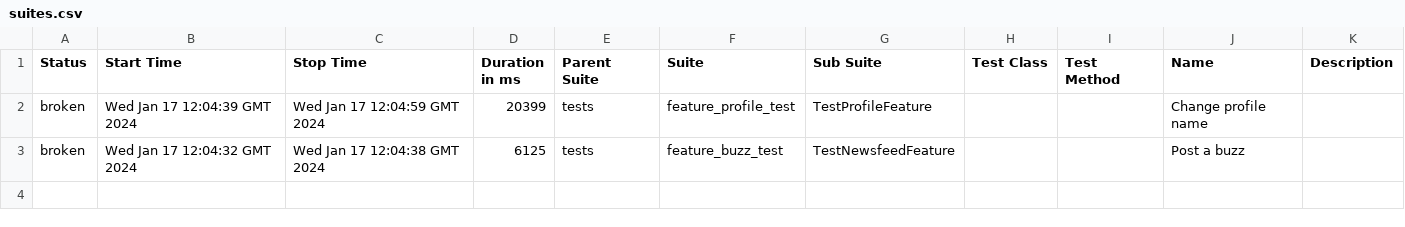
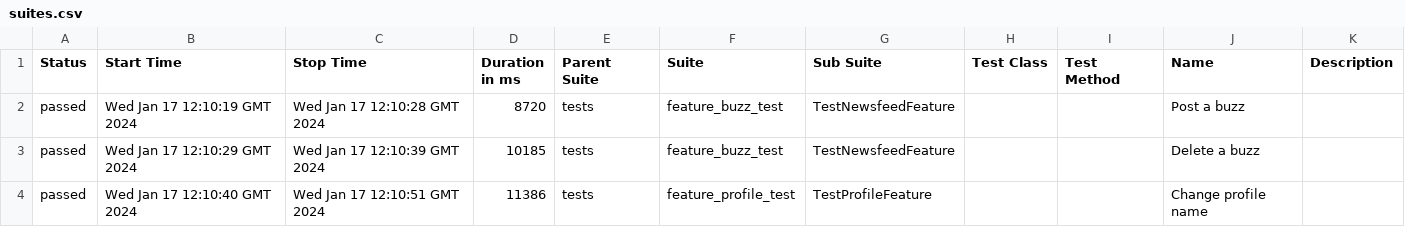
Before and after one commit to ndubino/tms-final, a CSV file: data/suites.csv, drawn as a sheet.

```diff
--- a/data/suites.csv
+++ b/data/suites.csv
@@ -1,3 +1,4 @@
 "Status","Start Time","Stop Time","Duration in ms","Parent Suite","Suite","Sub Suite","Test Class","Test Method","Name","Description"
-"broken","Wed Jan 17 12:04:39 GMT 2024","Wed Jan 17 12:04:59 GMT 2024","20399","tests","feature_profile_test","TestProfileFeature","","","Change profile name",""
-"broken","Wed Jan 17 12:04:32 GMT 2024","Wed Jan 17 12:04:38 GMT 2024","6125","tests","feature_buzz_test","TestNewsfeedFeature","","","Post a buzz",""
+"passed","Wed Jan 17 12:10:19 GMT 2024","Wed Jan 17 12:10:28 GMT 2024","8720","tests","feature_buzz_test","TestNewsfeedFeature","","","Post a buzz",""
+"passed","Wed Jan 17 12:10:29 GMT 2024","Wed Jan 17 12:10:39 GMT 2024","10185","tests","feature_buzz_test","TestNewsfeedFeature","","","Delete a buzz",""
+"passed","Wed Jan 17 12:10:40 GMT 2024","Wed Jan 17 12:10:51 GMT 2024","11386","tests","feature_profile_test","TestProfileFeature","","","Change profile name",""
```
Also changed, not shown: 30 other files.
